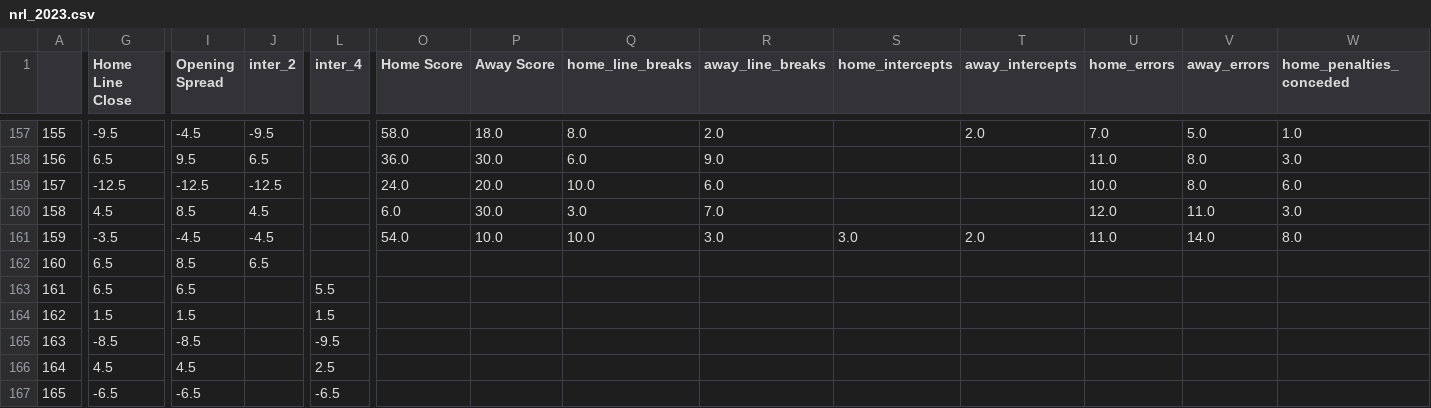
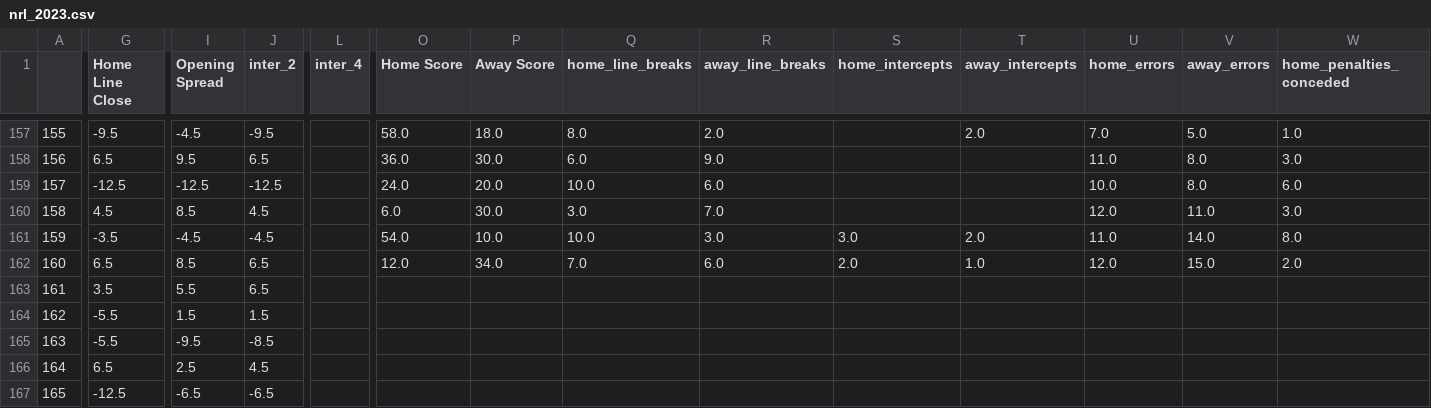
Before and after one commit to ZeNoonan/nrl, a CSV file: nrl_2023.csv, drawn as a sheet; only a part is shown, gaps mark what is left out; the diff covers the shown part only; the diff names each change by its address in the sheet, - before the commit and + after, or states it on an @@ line.

Commit message:
update

```diff
--- a/nrl_2023.csv
+++ b/nrl_2023.csv
-O162 (Home Score): (empty)
+O162 (Home Score): 12.0
-P162 (Away Score): (empty)
+P162 (Away Score): 34.0
-Q162 (home_line_breaks): (empty)
+Q162 (home_line_breaks): 7.0
-R162 (away_line_breaks): (empty)
+R162 (away_line_breaks): 6.0
-S162 (home_intercepts): (empty)
+S162 (home_intercepts): 2.0
-T162 (away_intercepts): (empty)
+T162 (away_intercepts): 1.0
-U162 (home_errors): (empty)
+U162 (home_errors): 12.0
-V162 (away_errors): (empty)
+V162 (away_errors): 15.0
-W162 (home_penalties_conceded): (empty)
+W162 (home_penalties_conceded): 2.0
-G163 (Home Line Close): 6.5
+G163 (Home Line Close): 3.5
-I163 (Opening Spread): 6.5
+I163 (Opening Spread): 5.5
-J163 (inter_2): (empty)
+J163 (inter_2): 6.5
-L163 (inter_4): 5.5
+L163 (inter_4): (empty)
-G164 (Home Line Close): 1.5
+G164 (Home Line Close): -5.5
-J164 (inter_2): (empty)
+J164 (inter_2): 1.5
-L164 (inter_4): 1.5
+L164 (inter_4): (empty)
-G165 (Home Line Close): -8.5
+G165 (Home Line Close): -5.5
-I165 (Opening Spread): -8.5
+I165 (Opening Spread): -9.5
-J165 (inter_2): (empty)
+J165 (inter_2): -8.5
-L165 (inter_4): -9.5
+L165 (inter_4): (empty)
-G166 (Home Line Close): 4.5
+G166 (Home Line Close): 6.5
-I166 (Opening Spread): 4.5
+I166 (Opening Spread): 2.5
-J166 (inter_2): (empty)
+J166 (inter_2): 4.5
-L166 (inter_4): 2.5
+L166 (inter_4): (empty)
-G167 (Home Line Close): -6.5
+G167 (Home Line Close): -12.5
-J167 (inter_2): (empty)
+J167 (inter_2): -6.5
-L167 (inter_4): -6.5
+L167 (inter_4): (empty)
```
Also changed, not shown: 47 edited cells elsewhere in this file.
